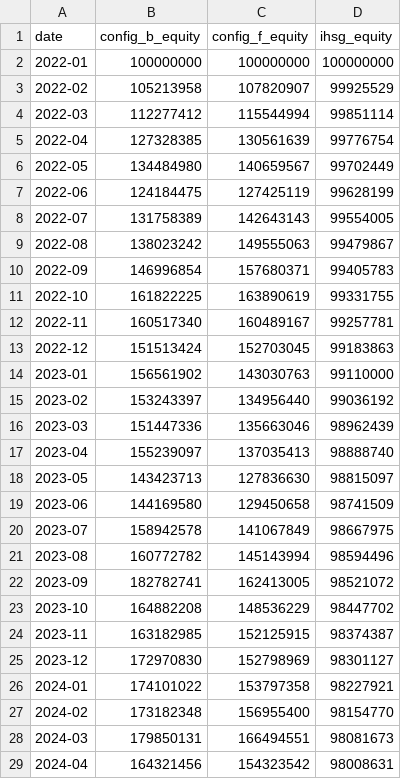
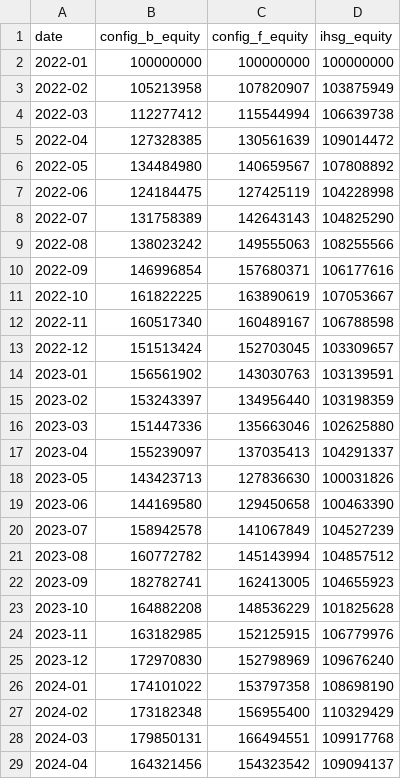
Before and after one commit to InitialJawa/indonesia-stock-intelligence, a CSV file: dashboard/data/backtest_monthly.csv, drawn as a sheet; only a part is shown; the diff covers the shown part only.

Commit message:
fix IHSG equity: use real monthly observations from benchmarks/ihsg_monthly.csv, gitignore temp/debug files and data/*.json

```diff
--- a/dashboard/data/backtest_monthly.csv
+++ b/dashboard/data/backtest_monthly.csv
@@ -2,28 +2,28 @@ date,config_b_equity,config_f_equity,ihsg_equity
 2022-01,100000000,100000000,100000000
-2022-02,105213958,107820907,99925529
-2022-03,112277412,115544994,99851114
-2022-04,127328385,130561639,99776754
-2022-05,134484980,140659567,99702449
-2022-06,124184475,127425119,99628199
-2022-07,131758389,142643143,99554005
-2022-08,138023242,149555063,99479867
-2022-09,146996854,157680371,99405783
-2022-10,161822225,163890619,99331755
-2022-11,160517340,160489167,99257781
-2022-12,151513424,152703045,99183863
-2023-01,156561902,143030763,99110000
-2023-02,153243397,134956440,99036192
-2023-03,151447336,135663046,98962439
-2023-04,155239097,137035413,98888740
-2023-05,143423713,127836630,98815097
-2023-06,144169580,129450658,98741509
-2023-07,158942578,141067849,98667975
-2023-08,160772782,145143994,98594496
-2023-09,182782741,162413005,98521072
-2023-10,164882208,148536229,98447702
-2023-11,163182985,152125915,98374387
-2023-12,172970830,152798969,98301127
-2024-01,174101022,153797358,98227921
-2024-02,173182348,156955400,98154770
-2024-03,179850131,166494551,98081673
-2024-04,164321456,154323542,98008631
+2022-02,105213958,107820907,103875949
+2022-03,112277412,115544994,106639738
+2022-04,127328385,130561639,109014472
+2022-05,134484980,140659567,107808892
+2022-06,124184475,127425119,104228998
+2022-07,131758389,142643143,104825290
+2022-08,138023242,149555063,108255566
+2022-09,146996854,157680371,106177616
+2022-10,161822225,163890619,107053667
+2022-11,160517340,160489167,106788598
+2022-12,151513424,152703045,103309657
+2023-01,156561902,143030763,103139591
+2023-02,153243397,134956440,103198359
+2023-03,151447336,135663046,102625880
+2023-04,155239097,137035413,104291337
+2023-05,143423713,127836630,100031826
+2023-06,144169580,129450658,100463390
+2023-07,158942578,141067849,104527239
+2023-08,160772782,145143994,104857512
+2023-09,182782741,162413005,104655923
+2023-10,164882208,148536229,101825628
+2023-11,163182985,152125915,106779976
+2023-12,172970830,152798969,109676240
+2024-01,174101022,153797358,108698190
+2024-02,173182348,156955400,110329429
+2024-03,179850131,166494551,109917768
+2024-04,164321456,154323542,109094137
```
Also changed, not shown: 25 edited cells elsewhere in this file, 3 other files.
